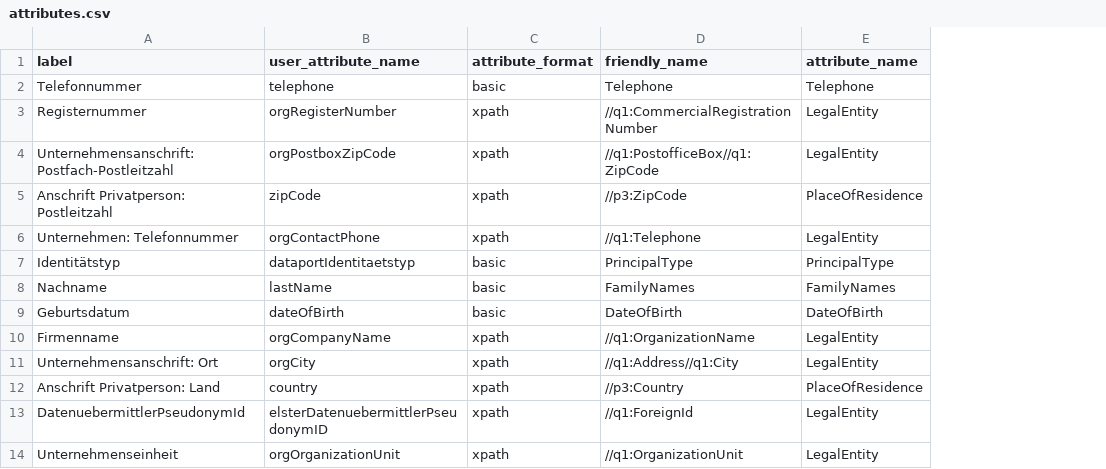
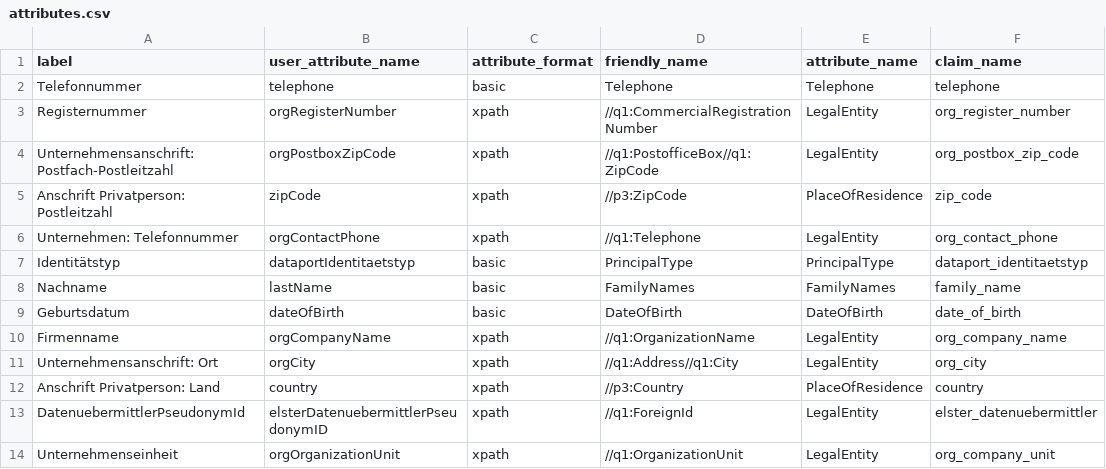
Before and after one commit to aivot-digital/keycloak-egov-plugins-setup, a CSV file: realms/customer/idps/shid/attributes.csv, drawn as a sheet; only a part is shown; the diff names each change by its address in the sheet, - before the commit and + after, or states it on an @@ line.

Commit message:
feat: add claim_name field to user attributes in attributes.csv and update realm.yml.j2

```diff
--- a/realms/customer/idps/shid/attributes.csv
+++ b/realms/customer/idps/shid/attributes.csv
+column F (claim_name), rows 2-14: telephone | org_register_number | org_postbox_zip_code | zip_code | org_contact_phone | dataport_identitaetstyp | family_name | date_of_birth | org_company_name | org_city | country | elster_datenuebermittler | org_company_unit
```
Also changed, not shown: 1 other file.
